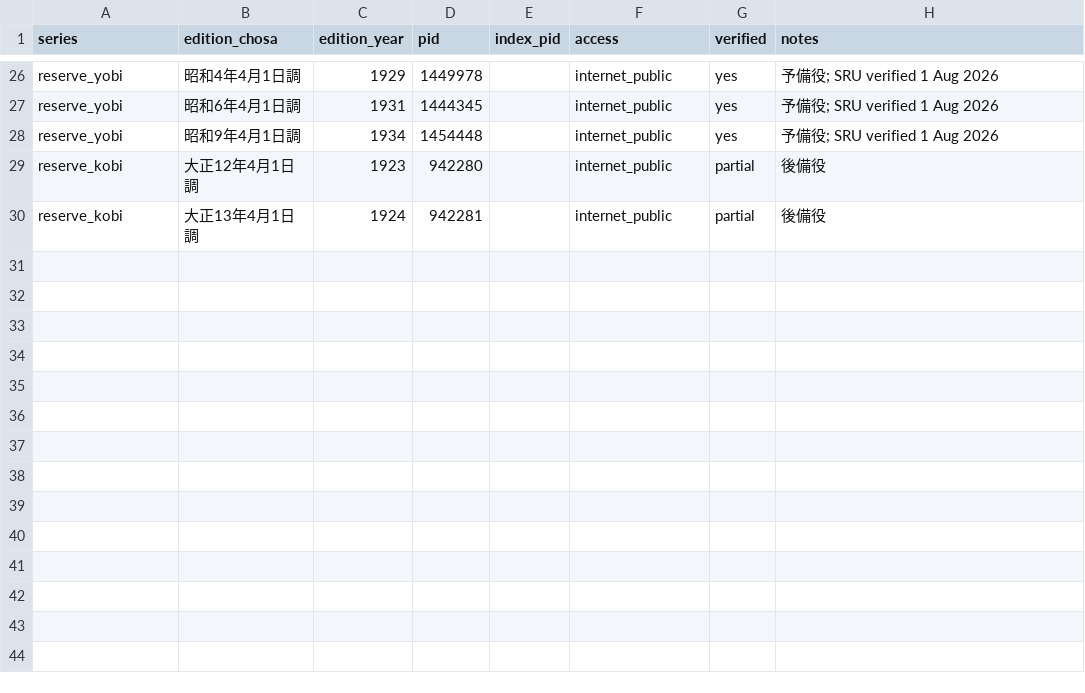
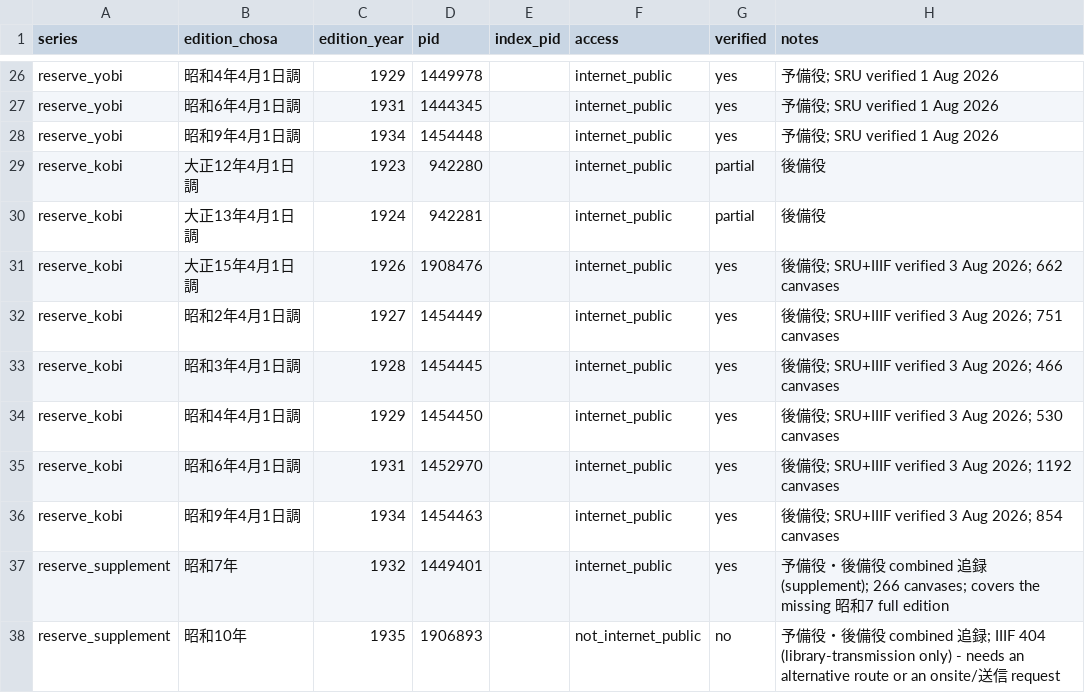
Before and after one commit to Weebpummling/jp-vertical-ocr-optimization, a CSV file: ingestion/worklist-roster.csv, drawn as a sheet; only a part is shown, gaps mark what is left out; the diff names each change by its address in the sheet, - before the commit and + after, or states it on an @@ line.

Commit message:
Worklist: reserve-list enumeration complete, swept through both catalogues
Adds the 後備役 series for the Showa window (6 editions, IIIF-verified
internet-public) alongside the 予備役 set, plus two 追録 supplement rows.
Worklist now carries 19 active + 8 yobi + 8 kobi + 2 supplements.

The residual gaps are now findings rather than search misses: a second
sweep through lab.ndl.go.jp/dl (123 records) returns exactly the SRU set,
so 昭和5 and 昭和8 have no reserve edition in either catalogue, 昭和7 is
covered by a public 追録, and the 昭和10 追録 exists but is not
internet-public. Consequence for Layer 5 recorded in the spike addendum.

scripts/ndl_worklist_sweep.ps1 makes the two-catalogue discipline a tool
instead of a doc note - it reports the union with per-record provenance and
an optional IIIF retrievability check.

```diff
--- a/ingestion/worklist-roster.csv
+++ b/ingestion/worklist-roster.csv
+row 31: reserve_kobi | 大正15年4月1日調 | 1926 | 1908476 |  | internet_public | yes | 後備役; SRU+IIIF verified 3 Aug 2026; 662 canvases
+row 32: reserve_kobi | 昭和2年4月1日調 | 1927 | 1454449 |  | internet_public | yes | 後備役; SRU+IIIF verified 3 Aug 2026; 751 canvases
+row 33: reserve_kobi | 昭和3年4月1日調 | 1928 | 1454445 |  | internet_public | yes | 後備役; SRU+IIIF verified 3 Aug 2026; 466 canvases
+row 34: reserve_kobi | 昭和4年4月1日調 | 1929 | 1454450 |  | internet_public | yes | 後備役; SRU+IIIF verified 3 Aug 2026; 530 canvases
+row 35: reserve_kobi | 昭和6年4月1日調 | 1931 | 1452970 |  | internet_public | yes | 後備役; SRU+IIIF verified 3 Aug 2026; 1192 canvases
+row 36: reserve_kobi | 昭和9年4月1日調 | 1934 | 1454463 |  | internet_public | yes | 後備役; SRU+IIIF verified 3 Aug 2026; 854 canvases
+row 37: reserve_supplement | 昭和7年 | 1932 | 1449401 |  | internet_public | yes | 予備役・後備役 combined 追録 (supplement); 266 canvases; covers the missing 昭和7 full edition
+row 38: reserve_supplement | 昭和10年 | 1935 | 1906893 |  | not_internet_public | no | 予備役・後備役 combined 追録; IIIF 404 (library-transmission only) - needs an alternative route or an onsite/送信 request
```
Also changed, not shown: 3 other files.
